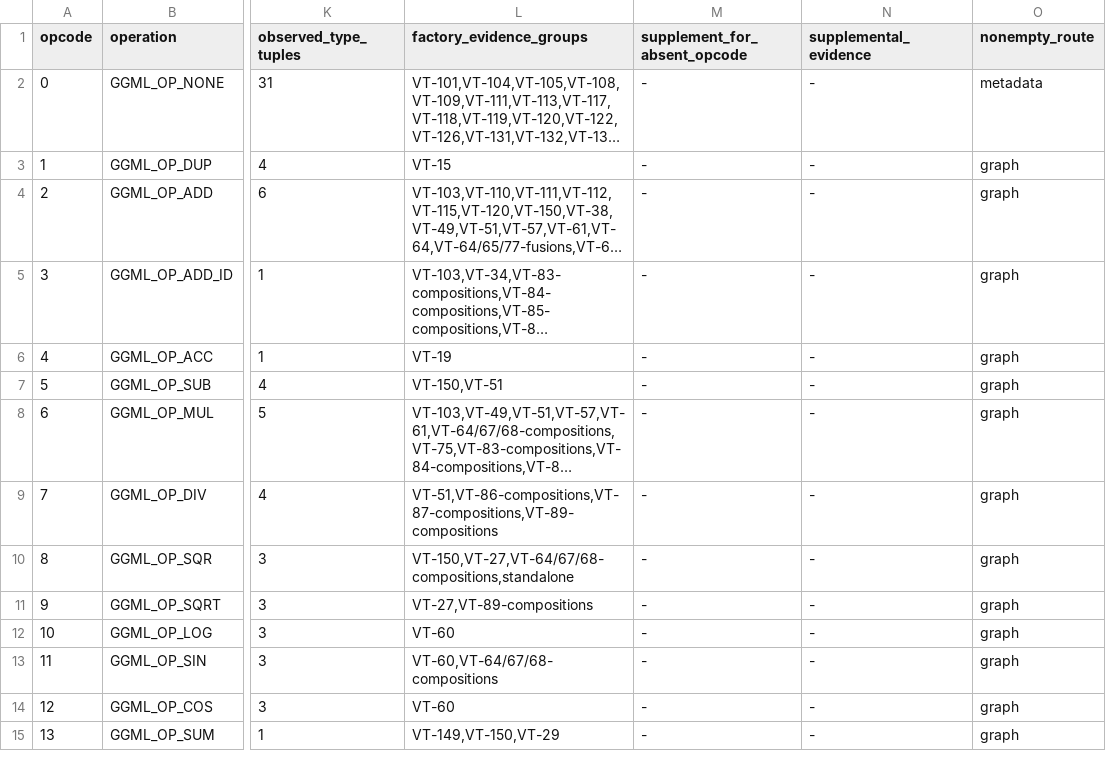
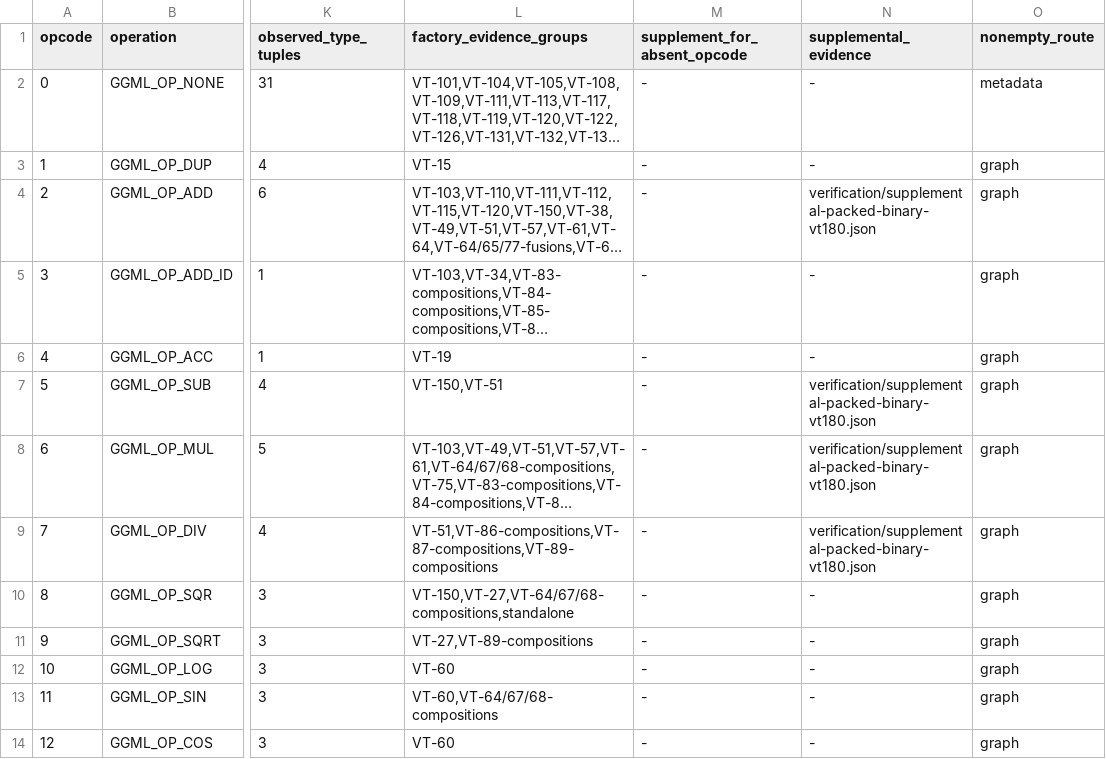
Before and after one commit to afflom/vTensor, a TSV file: verification/ggml-operation-evidence.tsv, drawn as a sheet; only a part is shown, gaps mark what is left out; the shorter side is filled out with more unchanged rows; long unchanged cells end in …; the diff names each change by its address in the sheet, - before the commit and + after, or states it on an @@ line.

Commit message:
Implement four packed binary operations across 25 weight and 29 operand formats

```diff
--- a/verification/ggml-operation-evidence.tsv
+++ b/verification/ggml-operation-evidence.tsv
-N4 (supplemental_evidence): -
+N4 (supplemental_evidence): verification/supplemental-packed-binary-vt180.json
-N7:N9 (supplemental_evidence): -
+N7:N9 (supplemental_evidence): verification/supplemental-packed-binary-vt180.json
```
Also changed, not shown: 31 other files.
